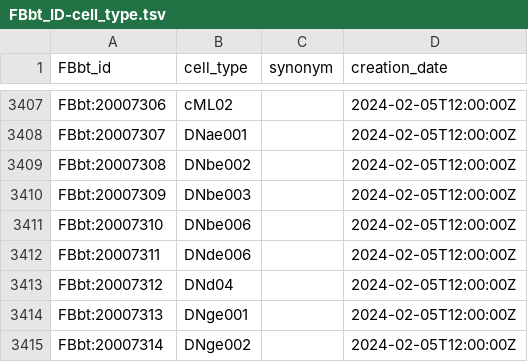
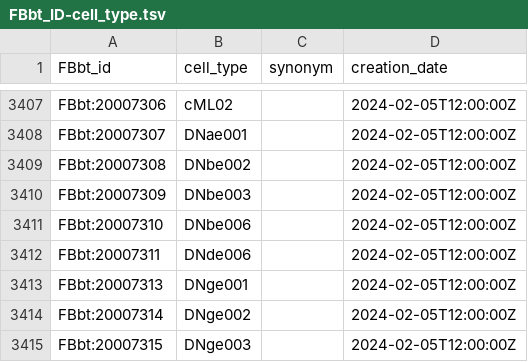
Before and after one commit to FlyBase/drosophila-anatomy-developmental-ontology, a TSV file: src/patterns/robot_template_projects/flywire_neurons/FBbt_ID-cell_type.tsv, drawn as a sheet; only a part is shown, gaps mark what is left out; the shorter side is filled out with more unchanged rows; the diff names each change by its address in the sheet, - before the commit and + after, or states it on an @@ line.

```diff
--- a/src/patterns/robot_template_projects/flywire_neurons/FBbt_ID-cell_type.tsv
+++ b/src/patterns/robot_template_projects/flywire_neurons/FBbt_ID-cell_type.tsv
-row 3413: FBbt:20007312 | DNd04 |  | 2024-02-05T12:00:00Z
```
Also changed, not shown: 2 other files.
